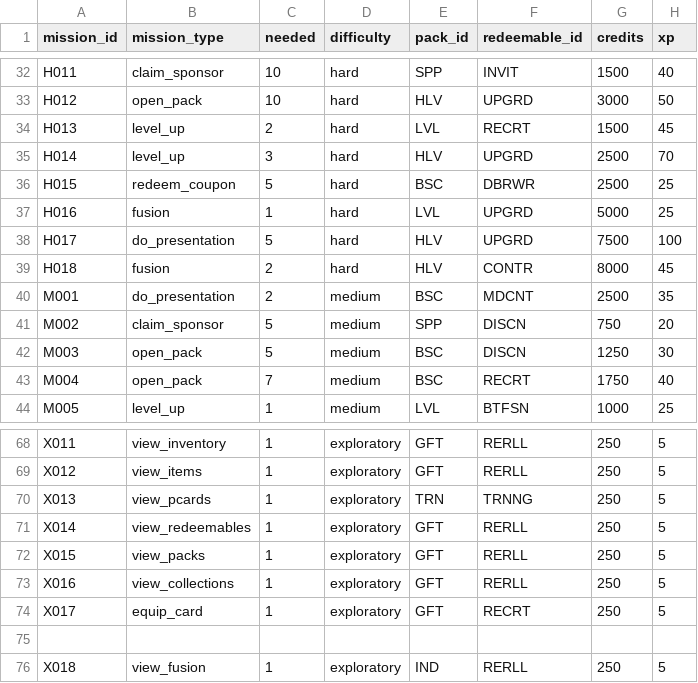
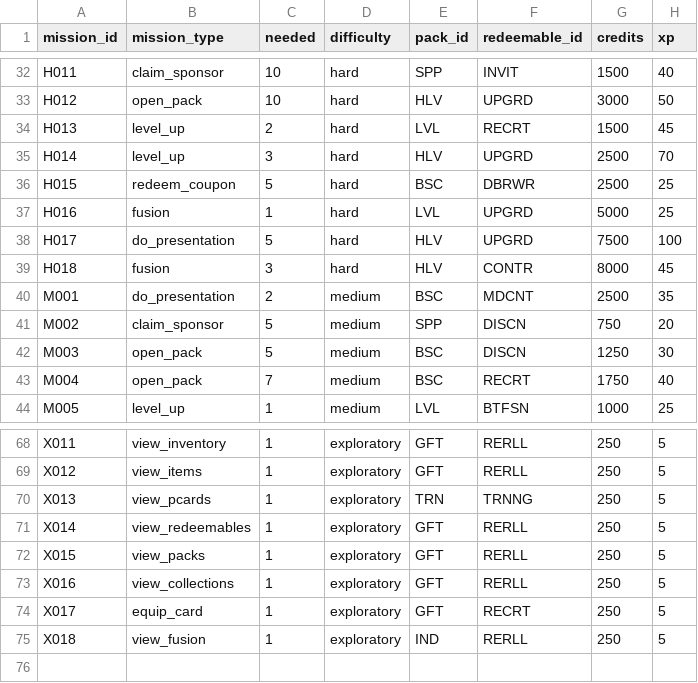
Before and after one commit to iojan715/KpopCardGame, a CSV file: data_upload/missions.csv, drawn as a sheet; only a part is shown, gaps mark what is left out.

```diff
--- a/data_upload/missions.csv
+++ b/data_upload/missions.csv
@@ -38,3 +38,3 @@ H016,fusion,1,hard,LVL,UPGRD,5000,25
 H017,do_presentation,5,hard,HLV,UPGRD,7500,100
-H018,fusion,2,hard,HLV,CONTR,8000,45
+H018,fusion,3,hard,HLV,CONTR,8000,45
 M001,do_presentation,2,medium,BSC,MDCNT,2500,35
@@ -74,3 +74,2 @@ X016,view_collections,1,exploratory,GFT,RERLL,250,5
 X017,equip_card,1,exploratory,GFT,RECRT,250,5
-
 X018,view_fusion,1,exploratory,IND,RERLL,250,5
```
Also changed, not shown: data_upload/items.csv, data_upload/packs.csv, 5 other files.
